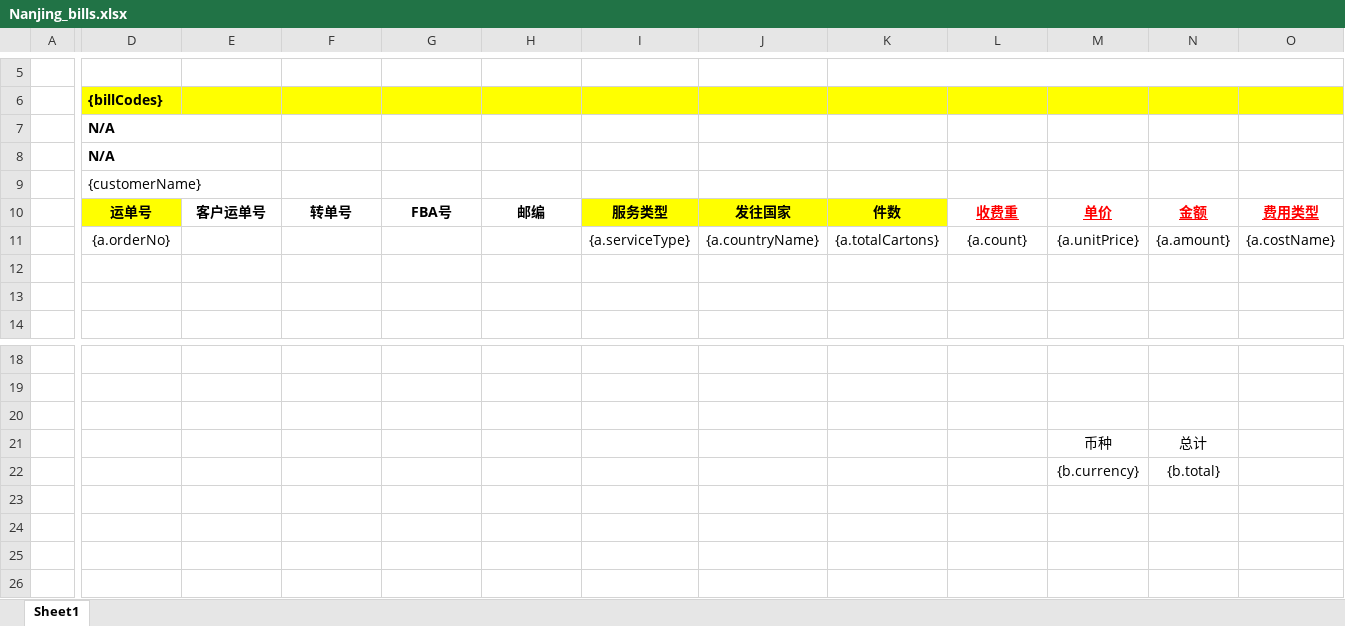
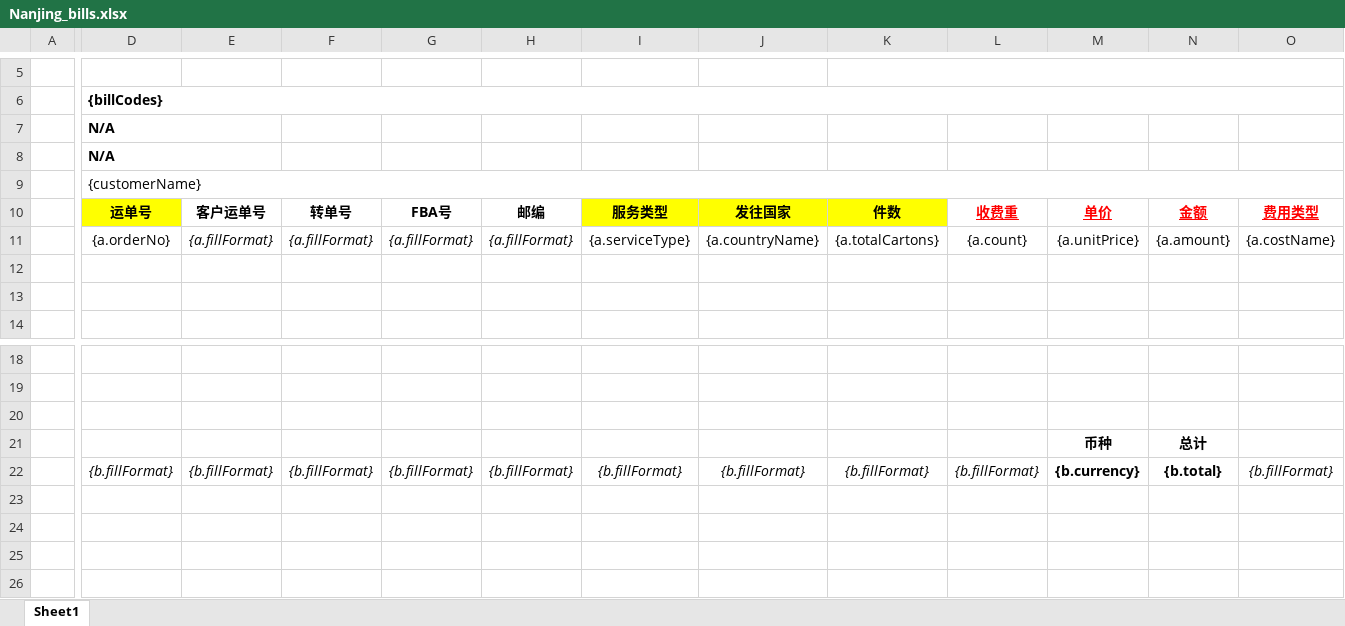
Before and after one commit to Sunine-hr/jayud-lenovo, an Excel workbook: jayud-mall/jayud-mall-web/src/main/resources/template/Nanjing_bills.xlsx, sheet Sheet1, drawn as a sheet; only a part is shown, gaps mark what is left out; values as stored, in another font and other column widths than the file's, no borders; charts and pictures not drawn; removed rows and columns are numbered as before the commit, all else as after; rows hold the shown columns only; the diff covers the shown part only; the diff names each change by its address in the sheet, - before the commit and + after, or states it on an @@ line.

Commit message:
导出账单，excel

```diff
--- a/jayud-mall/jayud-mall-web/src/main/resources/template/Nanjing_bills.xlsx (sheet Sheet1)
+++ b/jayud-mall/jayud-mall-web/src/main/resources/template/Nanjing_bills.xlsx (sheet Sheet1)
-D6:O6 fill: #FFFF00
+D6:O6 fill: none
+D6:P6 merged
+D9:P9 merged
-E11: (empty)
+E11: {a.fillFormat}
-F11: (empty)
+F11: {a.fillFormat}
-G11: (empty)
+G11: {a.fillFormat}
-H11: (empty)
+H11: {a.fillFormat}
-M21:N21 bold: off
+M21:N21 bold: on
-row 22:  |  |  |  |  |  |  |  |  |  | {b.currency} | {b.total}
+row 22:  | {b.fillFormat} | {b.fillFormat} | {b.fillFormat} | {b.fillFormat} | {b.fillFormat} | {b.fillFormat} | {b.fillFormat} | {b.fillFormat} | {b.fillFormat} | {b.currency} | {b.total} | {b.fillFormat}
```
Also changed, not shown: cell formats elsewhere in this sheet, 5 other files.
